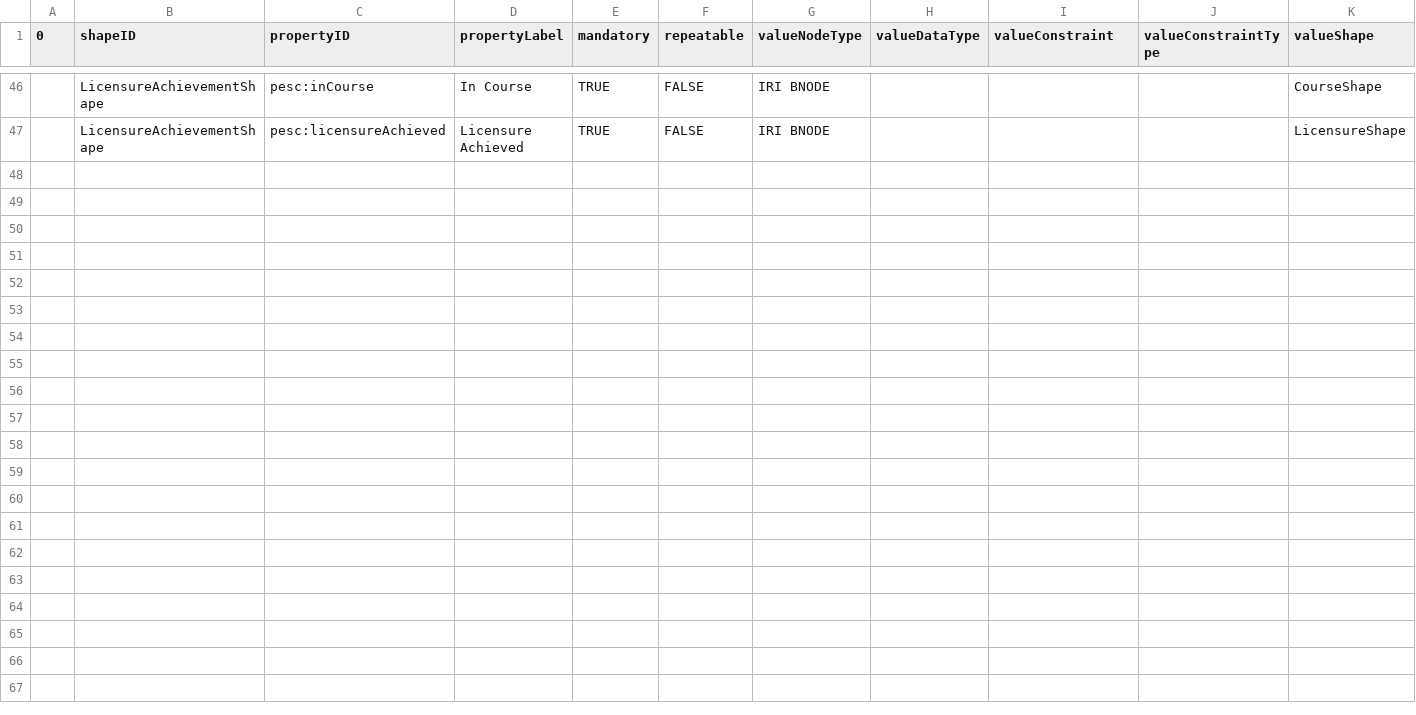
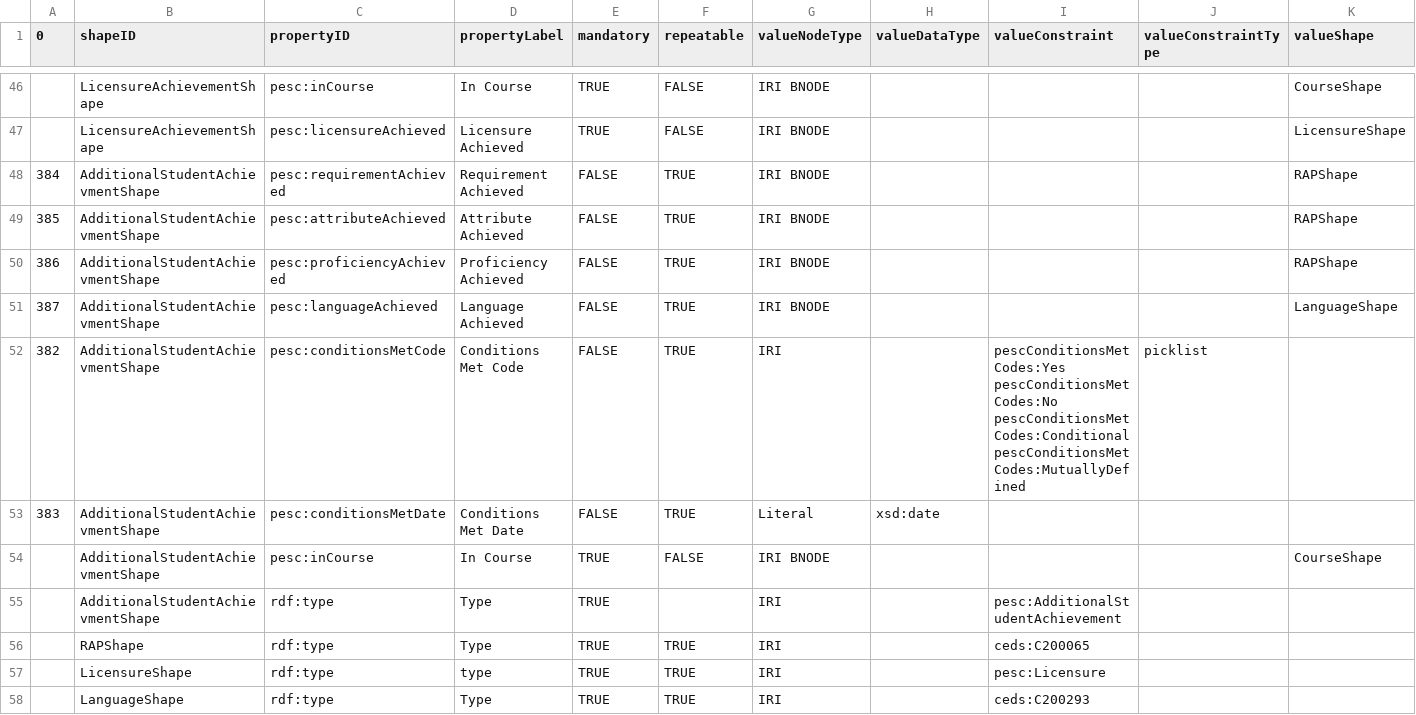
Before and after one commit to pesc-org/json-ld-transcript, a CSV file: TAP+SHACL/achieve-related-tap.csv, drawn as a sheet; only a part is shown, gaps mark what is left out; rows hold the shown columns only; ↵ is a line break in a cell; the diff names each change by its address in the sheet, - before the commit and + after, or states it on an @@ line.

Commit message:
Adding AdditStdtAchievement + tests

```diff
--- a/TAP+SHACL/achieve-related-tap.csv
+++ b/TAP+SHACL/achieve-related-tap.csv
+row 48: 384 | AdditionalStudentAchievmentShape | pesc:requirementAchieved | Requirement Achieved | FALSE | TRUE | IRI BNODE |  |  |  | RAPShape
+row 49: 385 | AdditionalStudentAchievmentShape | pesc:attributeAchieved | Attribute Achieved | FALSE | TRUE | IRI BNODE |  |  |  | RAPShape
+row 50: 386 | AdditionalStudentAchievmentShape | pesc:proficiencyAchieved | Proficiency Achieved | FALSE | TRUE | IRI BNODE |  |  |  | RAPShape
+row 51: 387 | AdditionalStudentAchievmentShape | pesc:languageAchieved | Language Achieved | FALSE | TRUE | IRI BNODE |  |  |  | LanguageShape
+row 52: 382 | AdditionalStudentAchievmentShape | pesc:conditionsMetCode | Conditions Met Code | FALSE | TRUE | IRI |  | pescConditionsMetCodes:Yes ↵ pescConditionsMetCodes:No ↵ pescConditionsMetCodes:Conditional ↵ pescConditionsMetCodes:MutuallyDefined | picklist
+row 53: 383 | AdditionalStudentAchievmentShape | pesc:conditionsMetDate | Conditions Met Date | FALSE | TRUE | Literal | xsd:date
+row 54:  | AdditionalStudentAchievmentShape | pesc:inCourse | In Course | TRUE | FALSE | IRI BNODE |  |  |  | CourseShape
+row 55:  | AdditionalStudentAchievmentShape | rdf:type | Type | TRUE |  | IRI |  | pesc:AdditionalStudentAchievement
+row 56:  | RAPShape | rdf:type | Type | TRUE | TRUE | IRI |  | ceds:C200065
+row 57:  | LicensureShape | rdf:type | type | TRUE | TRUE | IRI |  | pesc:Licensure
+row 58:  | LanguageShape | rdf:type | Type | TRUE | TRUE | IRI |  | ceds:C200293
```
Also changed, not shown: TAP+SHACL/shapes.csv, TAP+SHACL/tap.csv, 10 other files.
